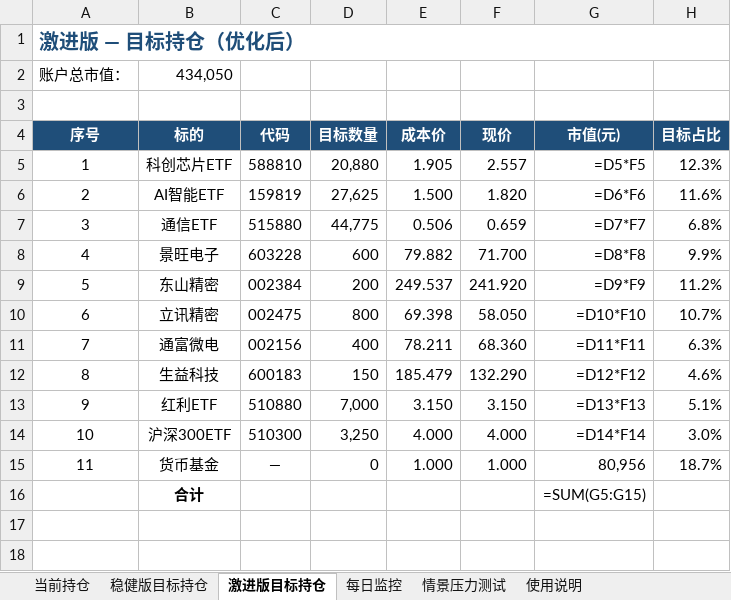
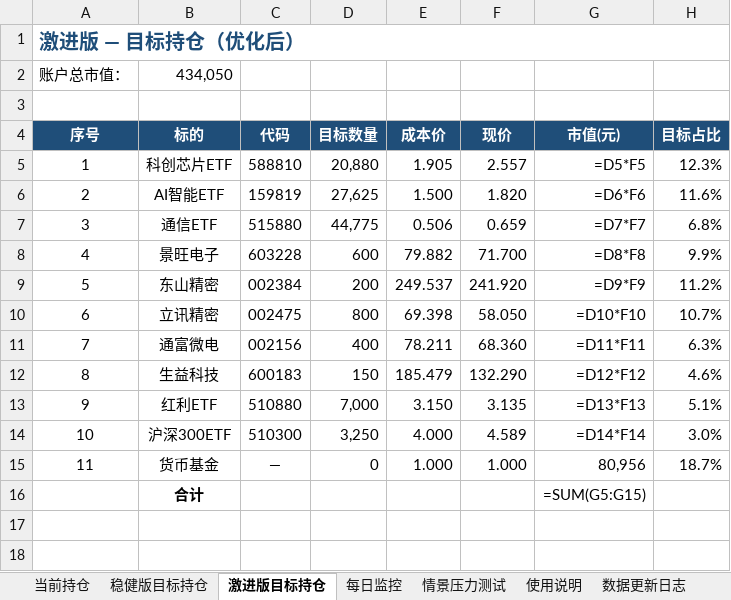
Before and after one commit to binenyuan/my-cursor, an Excel workbook: 持仓跟踪表_434050.xlsx, sheet 激进版目标持仓, drawn as a sheet; only a part is shown; values as stored, in another font and other column widths than the file's, no borders; formulas without a stored value are shown as written; the diff names each change by its address in the sheet, - before the commit and + after, or states it on an @@ line.

```diff
--- a/持仓跟踪表_434050.xlsx (sheet 激进版目标持仓)
+++ b/持仓跟踪表_434050.xlsx (sheet 激进版目标持仓)
+sheet tab: 数据更新日志
-F13 (现价): 3.150
+F13 (现价): 3.135
-F14 (现价): 4.000
+F14 (现价): 4.589
```
Also changed, not shown: sheet 使用说明, sheet 当前持仓, sheet 每日监控, sheet 稳健版目标持仓, 7 other files.
